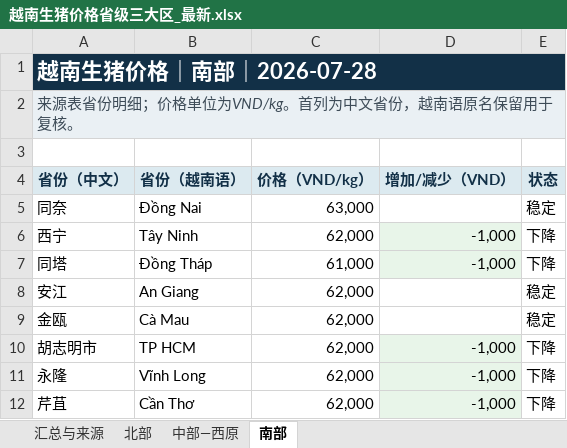
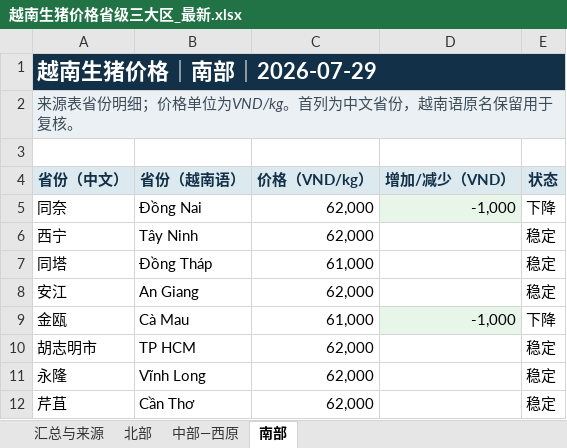
Before and after one commit to youxing2026-collab/vietnam-pig-reports, an Excel workbook: reports/越南生猪价格省级三大区_最新.xlsx, sheet 南部, drawn as a sheet; values as stored, in another font and other column widths than the file's, no borders; the diff names each change by its address in the sheet, - before the commit and + after, or states it on an @@ line.

```diff
--- a/reports/越南生猪价格省级三大区_最新.xlsx (sheet 南部)
+++ b/reports/越南生猪价格省级三大区_最新.xlsx (sheet 南部)
-A1 (省份（中文）): 越南生猪价格｜南部｜2026-07-28
+A1 (省份（中文）): 越南生猪价格｜南部｜2026-07-29
-C5 (价格（VND/kg）): 63,000
+C5 (价格（VND/kg）): 62,000
-D5 (增加/减少（VND）): (empty)
+D5 (增加/减少（VND）): -1,000
-D5 fill: none
+D5 fill: #E8F5E9
-E5 (状态): 稳定
+E5 (状态): 下降
-D6:D7 (增加/减少（VND）): -1,000
+D6:D7 (增加/减少（VND）): (empty)
-D6:D7 fill: #E8F5E9
+D6:D7 fill: none
-E6:E7 (状态): 下降
+E6:E7 (状态): 稳定
-C9 (价格（VND/kg）): 62,000
+C9 (价格（VND/kg）): 61,000
-D9 (增加/减少（VND）): (empty)
+D9 (增加/减少（VND）): -1,000
-D9 fill: none
+D9 fill: #E8F5E9
-E9 (状态): 稳定
+E9 (状态): 下降
-D10:D12 (增加/减少（VND）): -1,000
+D10:D12 (增加/减少（VND）): (empty)
-D10:D12 fill: #E8F5E9
+D10:D12 fill: none
-E10:E12 (状态): 下降
+E10:E12 (状态): 稳定
```
Also changed, not shown: sheet 北部, sheet 中部—西原, sheet 汇总与来源, 7 other files.
